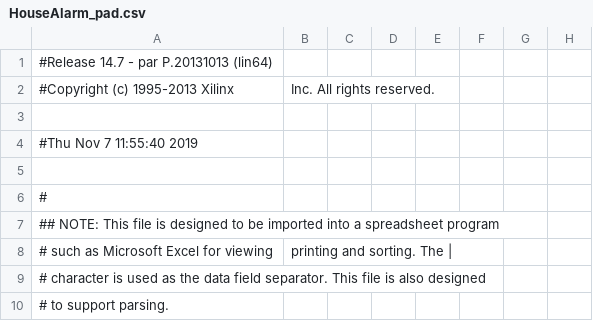
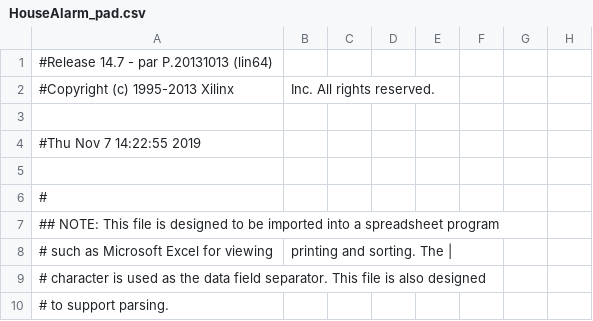
Before and after one commit to DementedEarplug/suichin, a CSV file: HouseAlarm/HouseAlarm_pad.csv, drawn as a sheet; only a part is shown; the diff names each change by its address in the sheet, - before the commit and + after, or states it on an @@ line.

```diff
--- a/HouseAlarm/HouseAlarm_pad.csv
+++ b/HouseAlarm/HouseAlarm_pad.csv
-A4: #Thu Nov 7 11:55:40 2019
+A4: #Thu Nov 7 14:22:55 2019
```
Also changed, not shown: 50 other files.
